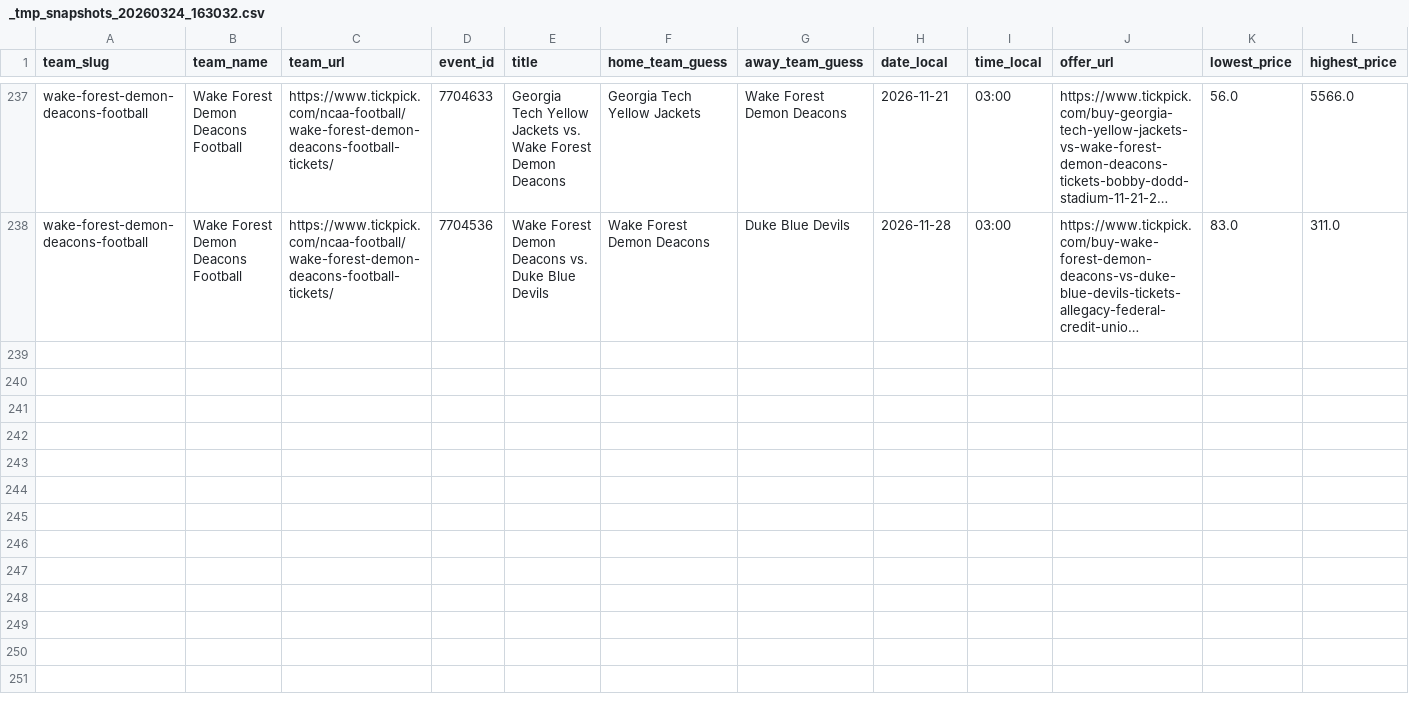
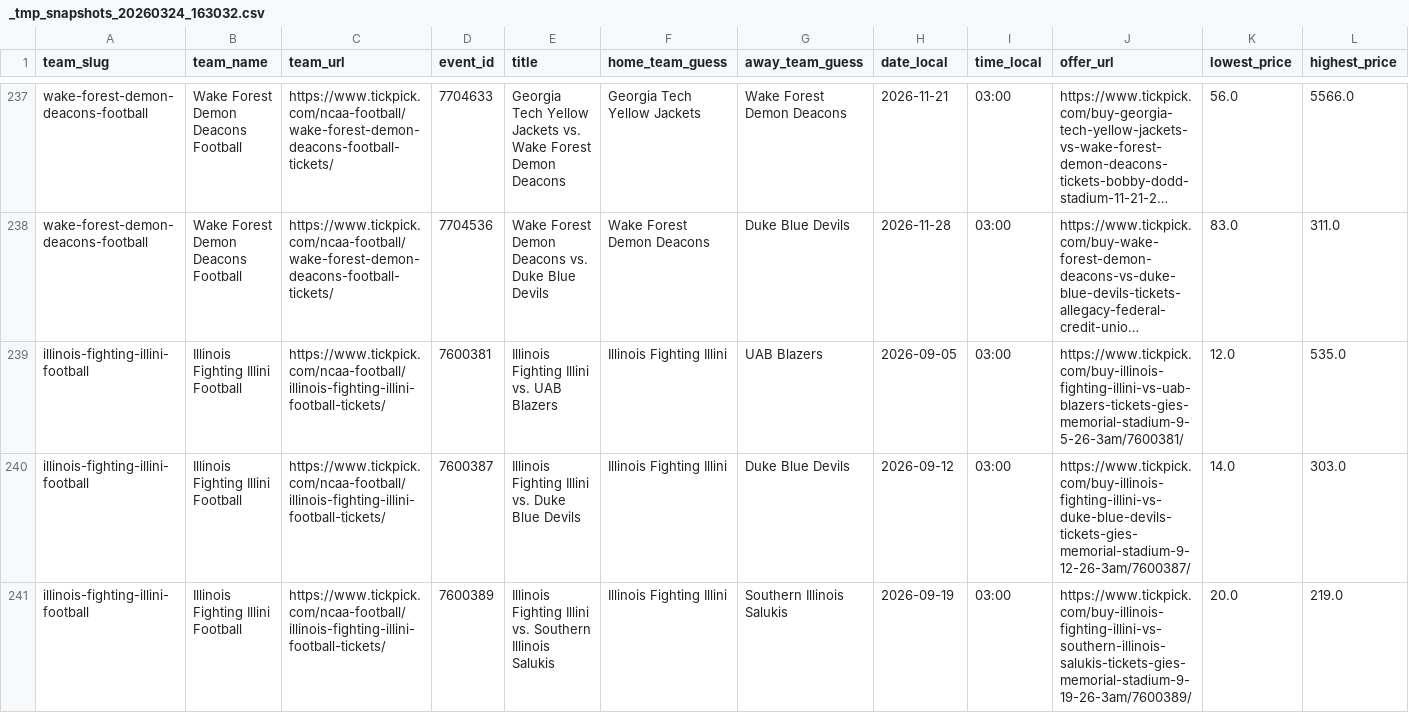
Before and after one commit to rsims55/football-ticket-tracker, a CSV file: data/daily/_tmp_snapshots_20260324_163032.csv, drawn as a sheet; only a part is shown, gaps mark what is left out; long unchanged cells end in …; rows hold the shown columns only; the diff covers the shown part only; the diff names each change by its address in the sheet, - before the commit and + after, or states it on an @@ line.

Commit message:
automated snapshot sync (annual_setup)

```diff
--- a/data/daily/_tmp_snapshots_20260324_163032.csv
+++ b/data/daily/_tmp_snapshots_20260324_163032.csv
+row 239: illinois-fighting-illini-football | Illinois Fighting Illini Football | https://www.tickpick.com/ncaa-football/illinois-fighting-illini-football-tickets/ | 7600381 | Illinois Fighting Illini vs. UAB Blazers | Illinois Fighting Illini | UAB Blazers | 2026-09-05 | 03:00 | https://www.tickpick.com/buy-illinois-fighting-illini-vs-uab-blazers-tickets-gies-memorial-stadium-9-5-26-3am/7600381/ | 12.0 | 535.0
+row 240: illinois-fighting-illini-football | Illinois Fighting Illini Football | https://www.tickpick.com/ncaa-football/illinois-fighting-illini-football-tickets/ | 7600387 | Illinois Fighting Illini vs. Duke Blue Devils | Illinois Fighting Illini | Duke Blue Devils | 2026-09-12 | 03:00 | https://www.tickpick.com/buy-illinois-fighting-illini-vs-duke-blue-devils-tickets-gies-memorial-stadium-9-12-26-3am/7600387/ | 14.0 | 303.0
+row 241: illinois-fighting-illini-football | Illinois Fighting Illini Football | https://www.tickpick.com/ncaa-football/illinois-fighting-illini-football-tickets/ | 7600389 | Illinois Fighting Illini vs. Southern Illinois Salukis | Illinois Fighting Illini | Southern Illinois Salukis | 2026-09-19 | 03:00 | https://www.tickpick.com/buy-illinois-fighting-illini-vs-southern-illinois-salukis-tickets-gies-memorial-stadium-9-19-26-3am/7600389/ | 20.0 | 219.0
```
Also changed, not shown: 9 added rows elsewhere in this file, 1 other file.
